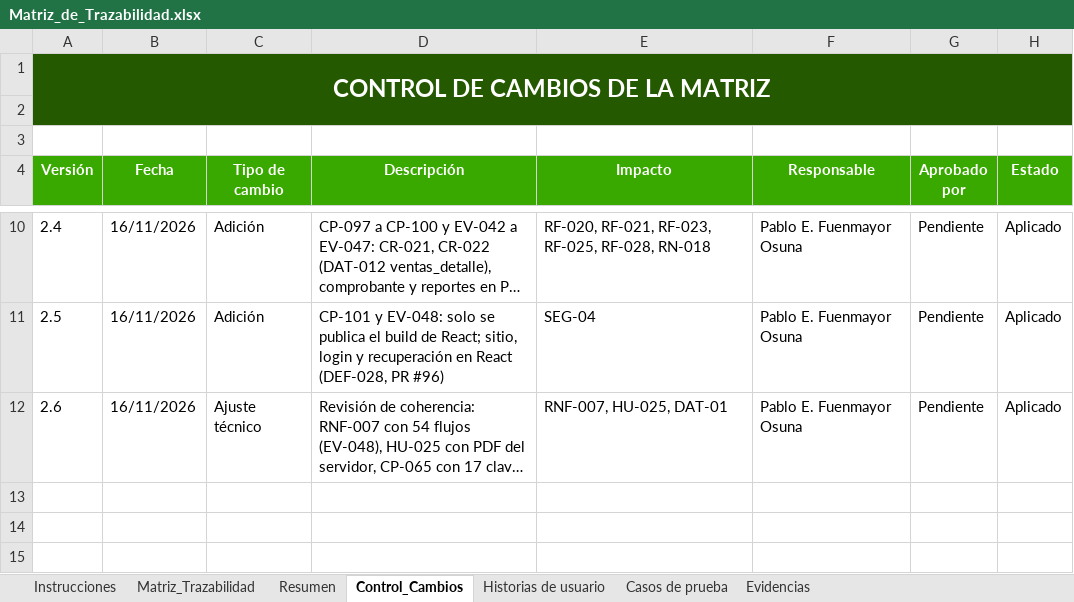
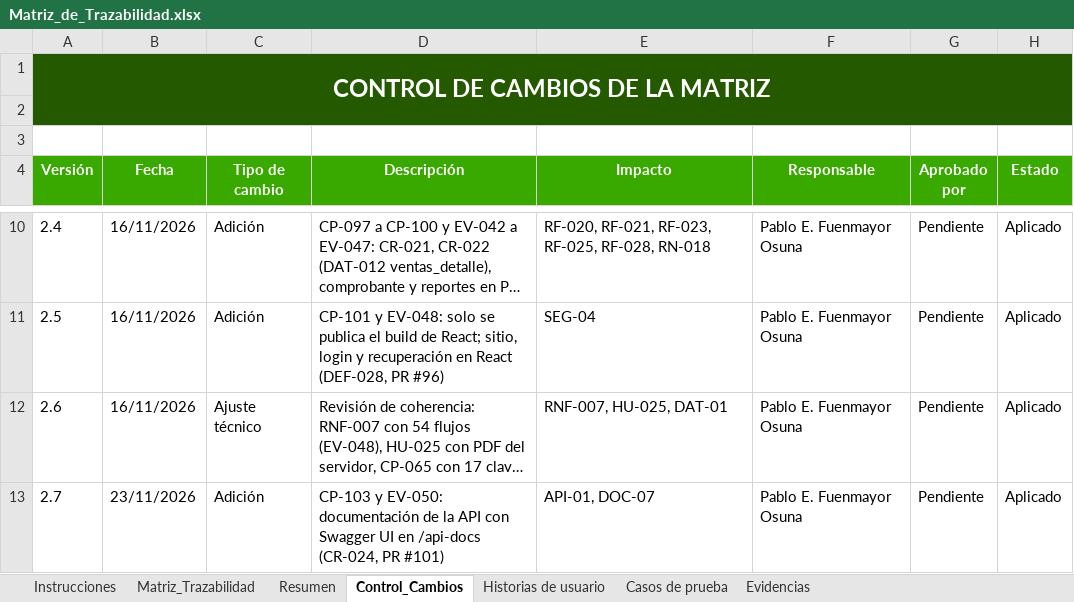
Before and after one commit to Pafuna08/MEVIPLAST-NODEJS, an Excel workbook: docs/Documentacion_Proyecto_ADSO/02_Requisitos/Matriz_de_Trazabilidad.xlsx, sheet Control_Cambios, drawn as a sheet; only a part is shown, gaps mark what is left out; long unchanged cells end in …; values as stored, in another font and other column widths than the file's, no borders; the diff names each change by its address in the sheet, - before the commit and + after, or states it on an @@ line.

```diff
--- a/docs/Documentacion_Proyecto_ADSO/02_Requisitos/Matriz_de_Trazabilidad.xlsx (sheet Control_Cambios)
+++ b/docs/Documentacion_Proyecto_ADSO/02_Requisitos/Matriz_de_Trazabilidad.xlsx (sheet Control_Cambios)
+row 13: 2.7 | 23/11/2026 | Adición | CP-103 y EV-050: documentación de la API con Swagger UI en /api-docs (CR-024, PR #101) | API-01, DOC-07 | Pablo E. Fuenmayor Osuna | Pendiente | Aplicado
```
Also changed, not shown: sheet Evidencias, sheet Casos de prueba, docs/Documentacion_Proyecto_ADSO/00_Gobierno_Documental/Indice_Maestro.xlsx, docs/Documentacion_Proyecto_ADSO/07_Evaluacion/Lista_de_Chequeo_Final.xlsx, 11 other files.
